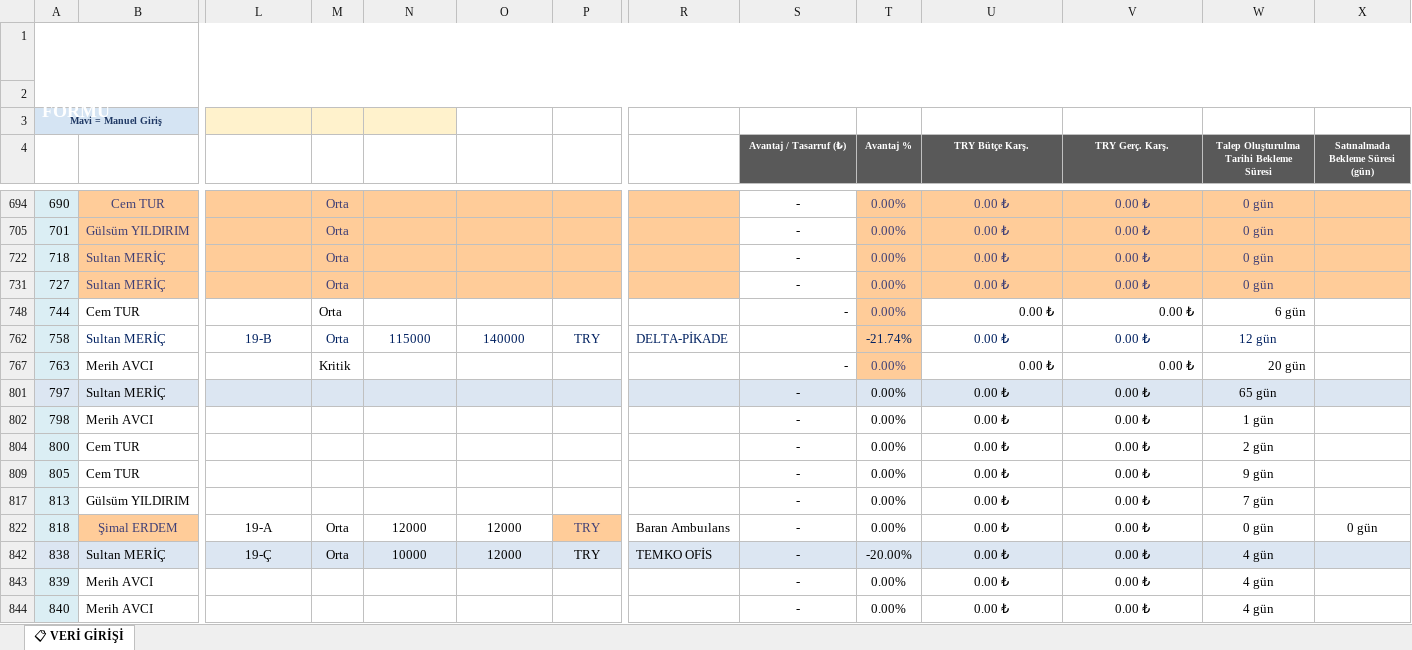
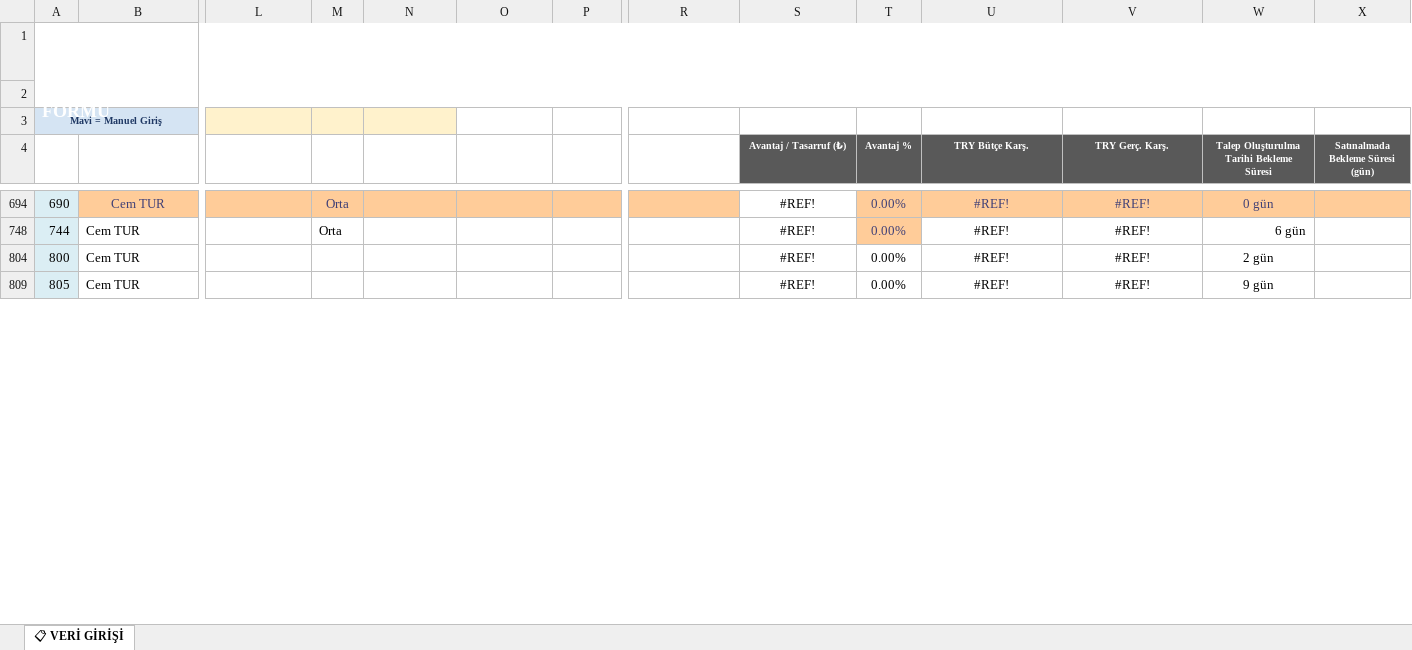
Before and after one commit to cemcsharp/satinalma, an Excel workbook: Talepler.xlsx, sheet 📋 VERİ GİRİŞİ, drawn as a sheet; only a part is shown, gaps mark what is left out; values as stored, in another font and other column widths than the file's, no borders; conditional formats and table styles not drawn; rows hold the shown columns only; the diff covers the shown part only; the diff names each change by its address in the sheet, - before the commit and + after, or states it on an @@ line.

```diff
--- a/Talepler.xlsx (sheet 📋 VERİ GİRİŞİ)
+++ b/Talepler.xlsx (sheet 📋 VERİ GİRİŞİ)
-S694 (Avantaj / Tasarruf (₺)): -
+S694 (Avantaj / Tasarruf (₺)): #REF!
-U694 (TRY Bütçe Karş.): 0.00 ₺
+U694 (TRY Bütçe Karş.): #REF!
-V694 (TRY Gerç. Karş.): 0.00 ₺
+V694 (TRY Gerç. Karş.): #REF!
-row 705: 701 | Gülsüm YILDIRIM |  | Orta |  |  |  |  | - | 0.00% | 0.00 ₺ | 0.00 ₺ | 0 gün
-row 722: 718 | Sultan MERİÇ |  | Orta |  |  |  |  | - | 0.00% | 0.00 ₺ | 0.00 ₺ | 0 gün
-row 731: 727 | Sultan MERİÇ |  | Orta |  |  |  |  | - | 0.00% | 0.00 ₺ | 0.00 ₺ | 0 gün
-S748 (Avantaj / Tasarruf (₺)): -
+S748 (Avantaj / Tasarruf (₺)): #REF!
-S748 alignment: right
+S748 alignment: center
-U748 (TRY Bütçe Karş.): 0.00 ₺
+U748 (TRY Bütçe Karş.): #REF!
-U748:V748 alignment: right
+U748:V748 alignment: center
-V748 (TRY Gerç. Karş.): 0.00 ₺
+V748 (TRY Gerç. Karş.): #REF!
-row 762: 758 | Sultan MERİÇ | 19-B | Orta | 115000 | 140000 | TRY | DELTA-PİKADE |  | -21.74% | 0.00 ₺ | 0.00 ₺ | 12 gün
-row 767: 763 | Merih AVCI |  | Kritik |  |  |  |  | - | 0.00% | 0.00 ₺ | 0.00 ₺ | 20 gün
-row 801: 797 | Sultan MERİÇ |  |  |  |  |  |  | - | 0.00% | 0.00 ₺ | 0.00 ₺ | 65 gün
-row 802: 798 | Merih AVCI |  |  |  |  |  |  | - | 0.00% | 0.00 ₺ | 0.00 ₺ | 1 gün
-S804 (Avantaj / Tasarruf (₺)): -
+S804 (Avantaj / Tasarruf (₺)): #REF!
-U804 (TRY Bütçe Karş.): 0.00 ₺
+U804 (TRY Bütçe Karş.): #REF!
-V804 (TRY Gerç. Karş.): 0.00 ₺
+V804 (TRY Gerç. Karş.): #REF!
-S809 (Avantaj / Tasarruf (₺)): -
+S809 (Avantaj / Tasarruf (₺)): #REF!
-U809 (TRY Bütçe Karş.): 0.00 ₺
+U809 (TRY Bütçe Karş.): #REF!
-V809 (TRY Gerç. Karş.): 0.00 ₺
+V809 (TRY Gerç. Karş.): #REF!
-row 817: 813 | Gülsüm YILDIRIM |  |  |  |  |  |  | - | 0.00% | 0.00 ₺ | 0.00 ₺ | 7 gün
-row 822: 818 | Şimal ERDEM | 19-A | Orta | 12000 | 12000 | TRY | Baran Ambuılans | - | 0.00% | 0.00 ₺ | 0.00 ₺ | 0 gün | 0 gün
-row 842: 838 | Sultan MERİÇ | 19-Ç | Orta | 10000 | 12000 | TRY | TEMKO OFİS | - | -20.00% | 0.00 ₺ | 0.00 ₺ | 4 gün
-row 843: 839 | Merih AVCI |  |  |  |  |  |  | - | 0.00% | 0.00 ₺ | 0.00 ₺ | 4 gün
-row 844: 840 | Merih AVCI |  |  |  |  |  |  | - | 0.00% | 0.00 ₺ | 0.00 ₺ | 4 gün
```
Also changed, not shown: 76 removed rows, 1 hidden or unhidden row and 81 edited cells elsewhere in this sheet, hidden cells, 4 other files.
